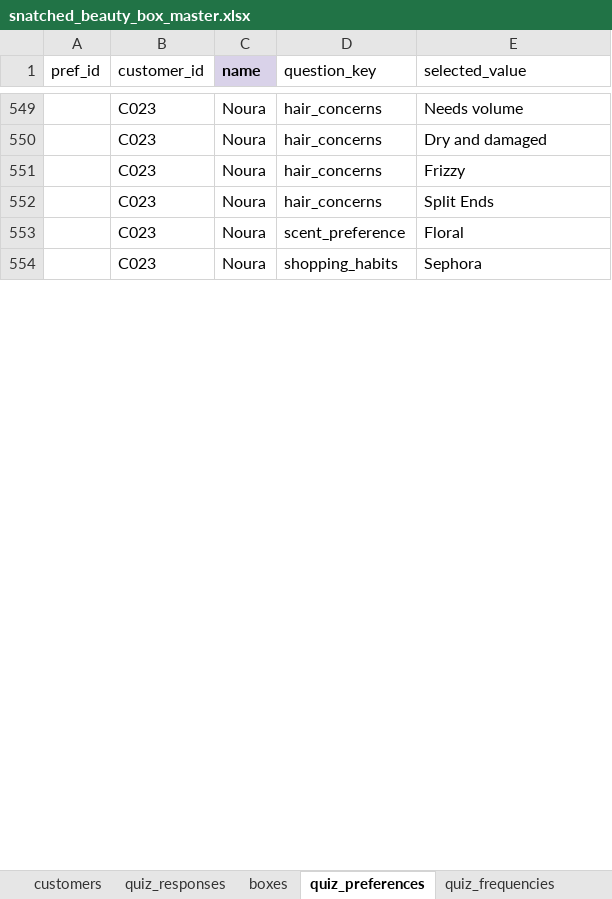
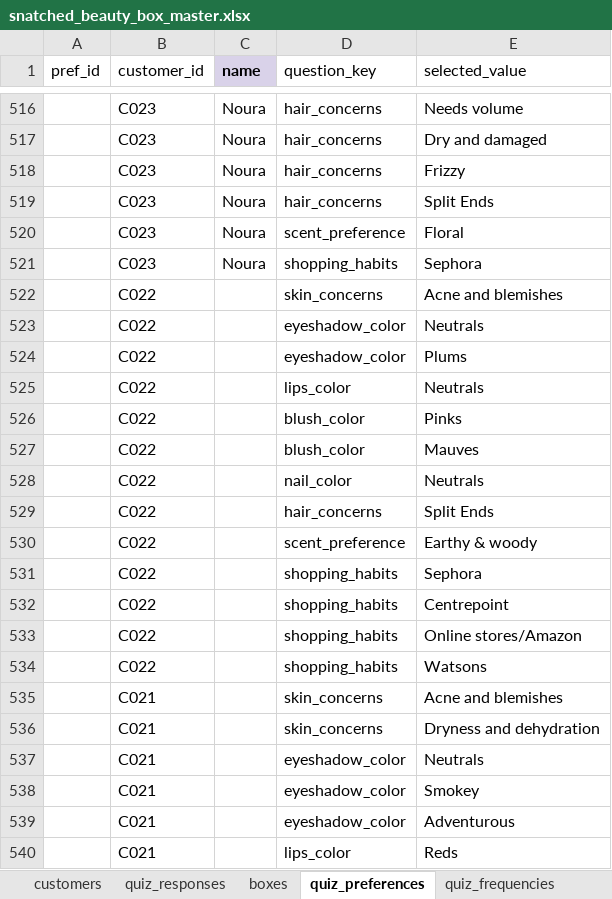
Before and after one commit to anisanaeem2994-bot/snatched-recommend-engine, an Excel workbook: snatched_beauty_box_master.xlsx, sheet quiz_preferences, drawn as a sheet; only a part is shown, gaps mark what is left out; values as stored, in another font and other column widths than the file's, no borders; the diff covers the shown part only; the diff names each change by its address in the sheet, - before the commit and + after, or states it on an @@ line.

```diff
--- a/snatched_beauty_box_master.xlsx (sheet quiz_preferences)
+++ b/snatched_beauty_box_master.xlsx (sheet quiz_preferences)
+row 522:  | C022 |  | skin_concerns | Acne and blemishes
+row 523:  | C022 |  | eyeshadow_color | Neutrals
+row 524:  | C022 |  | eyeshadow_color | Plums
+row 525:  | C022 |  | lips_color | Neutrals
+row 526:  | C022 |  | blush_color | Pinks
+row 527:  | C022 |  | blush_color | Mauves
+row 528:  | C022 |  | nail_color | Neutrals
+row 529:  | C022 |  | hair_concerns | Split Ends
+row 530:  | C022 |  | scent_preference | Earthy & woody
+row 531:  | C022 |  | shopping_habits | Sephora
+row 532:  | C022 |  | shopping_habits | Centrepoint
+row 533:  | C022 |  | shopping_habits | Online stores/Amazon
+row 534:  | C022 |  | shopping_habits | Watsons
+row 535:  | C021 |  | skin_concerns | Acne and blemishes
+row 536:  | C021 |  | skin_concerns | Dryness and dehydration
+row 537:  | C021 |  | eyeshadow_color | Neutrals
+row 538:  | C021 |  | eyeshadow_color | Smokey
+row 539:  | C021 |  | eyeshadow_color | Adventurous
+row 540:  | C021 |  | lips_color | Reds
```
Also changed, not shown: 42 added rows, 36 removed rows and 23 edited cells elsewhere in this sheet, sheet quiz_frequencies, sheet box_items, sheet customers, sheet boxes, sheet quiz_responses.
